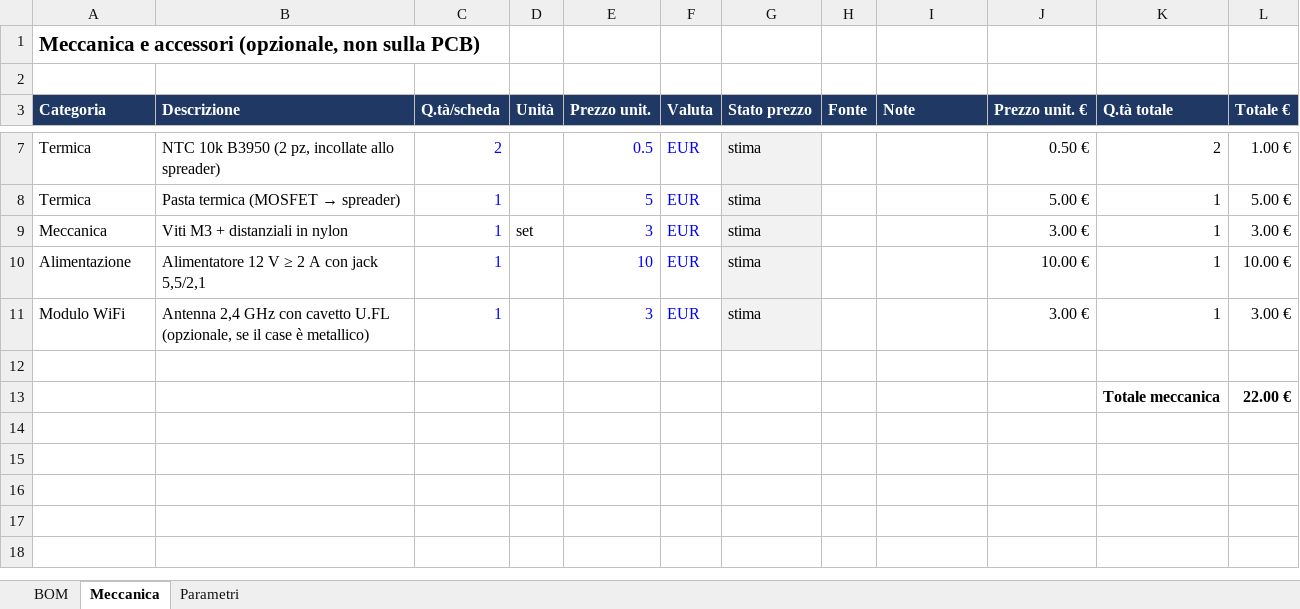
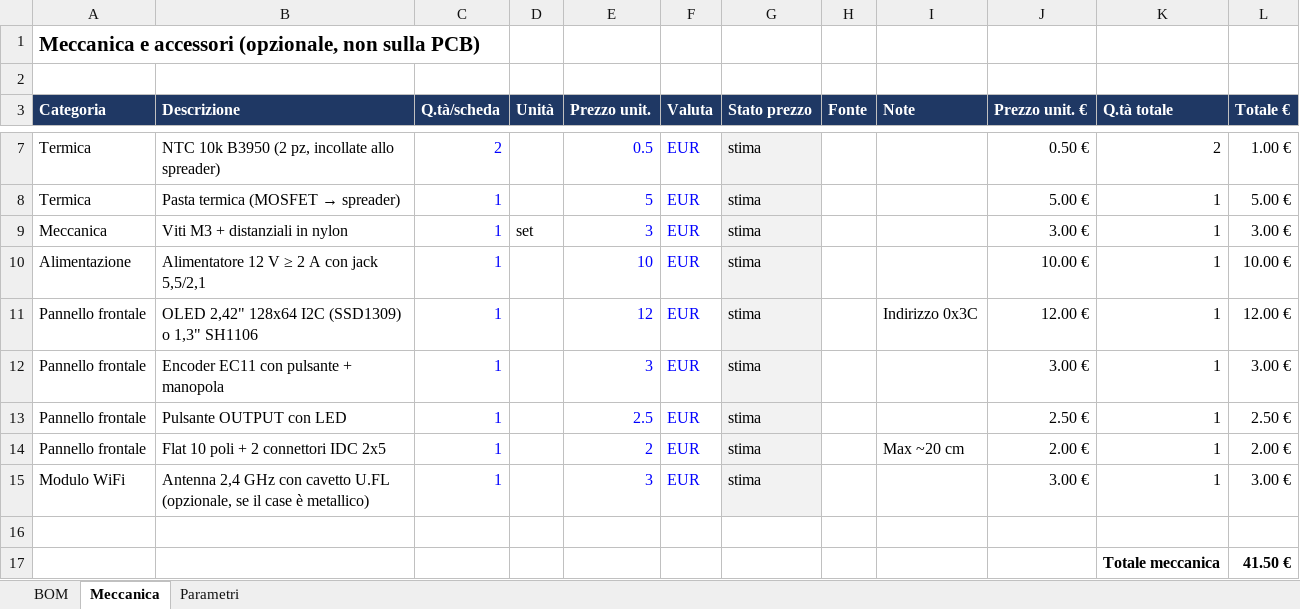
Before and after one commit to metallarox/eload-60v, an Excel workbook: hardware/bom/eload_4ch_bom_priced.xlsx, sheet Meccanica, drawn as a sheet; only a part is shown, gaps mark what is left out; values as stored, in another font and other column widths than the file's, no borders; addresses are those after the commit; the diff names each change by its address in the sheet, - before the commit and + after, or states it on an @@ line.

```diff
--- a/hardware/bom/eload_4ch_bom_priced.xlsx (sheet Meccanica)
+++ b/hardware/bom/eload_4ch_bom_priced.xlsx (sheet Meccanica)
+row 11: Pannello frontale | OLED 2,42" 128x64 I2C (SSD1309) o 1,3" SH1106 | 1 |  | 12 | EUR | stima |  | Indirizzo 0x3C | 12.00 € | 1 | 12.00 €
+row 12: Pannello frontale | Encoder EC11 con pulsante + manopola | 1 |  | 3 | EUR | stima |  |  | 3.00 € | 1 | 3.00 €
+row 13: Pannello frontale | Pulsante OUTPUT con LED | 1 |  | 2.5 | EUR | stima |  |  | 2.50 € | 1 | 2.50 €
+row 14: Pannello frontale | Flat 10 poli + 2 connettori IDC 2x5 | 1 |  | 2 | EUR | stima |  | Max ~20 cm | 2.00 € | 1 | 2.00 €
-L17 (Totale €): 22.00 €
+L17 (Totale €): 41.50 €
```
Also changed, not shown: sheet BOM, formulas that keep their value, 21 other files.
